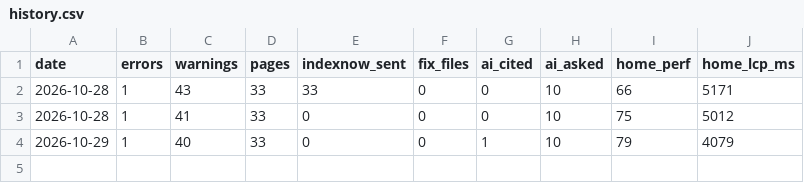
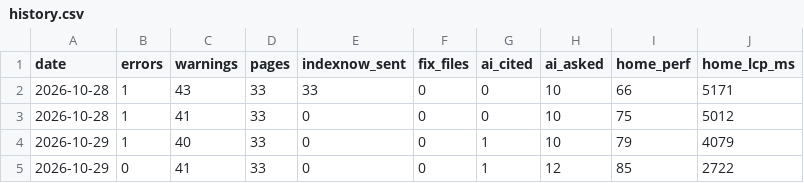
Before and after one commit to aquamesh/aquamesh.ai, a CSV file: history.csv, drawn as a sheet; the diff names each change by its address in the sheet, - before the commit and + after, or states it on an @@ line.

```diff
--- a/history.csv
+++ b/history.csv
+row 5: 2026-10-29 | 0 | 41 | 33 | 0 | 0 | 1 | 12 | 85 | 2722
```
Also changed, not shown: 4 other files.
